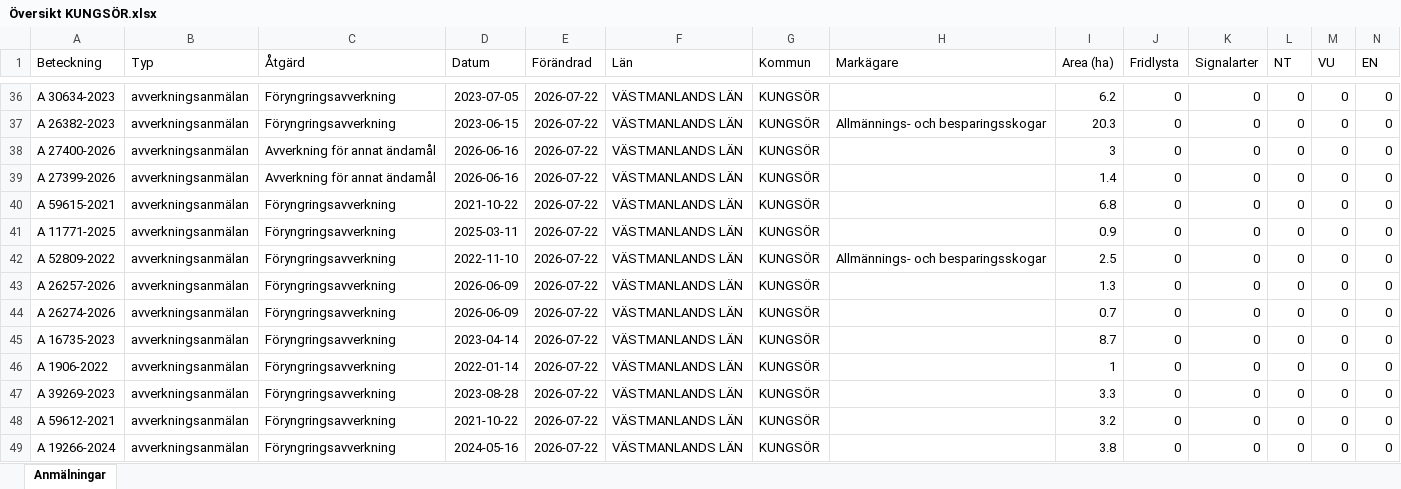
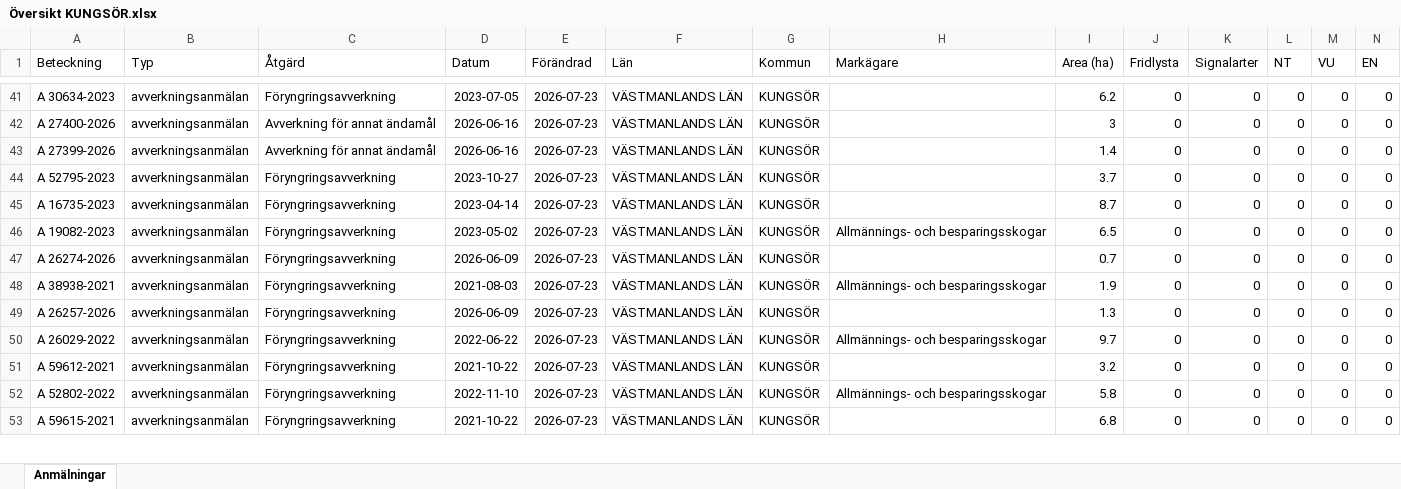
Before and after one commit to klasma/Logging_1960, an Excel workbook: Översikt KUNGSÖR.xlsx, sheet Anmälningar, drawn as a sheet; only a part is shown, gaps mark what is left out; values as stored, in another font and other column widths than the file's, no borders; removed rows and columns are numbered as before the commit, all else as after; rows hold the shown columns only; the diff covers the shown part only; the diff names each change by its address in the sheet, - before the commit and + after, or states it on an @@ line.

```diff
--- a/Översikt KUNGSÖR.xlsx (sheet Anmälningar)
+++ b/Översikt KUNGSÖR.xlsx (sheet Anmälningar)
-E41 (Förändrad): 2026-07-22
+E41 (Förändrad): 2026-07-23
-row 37: A 26382-2023 | avverkningsanmälan | Föryngringsavverkning | 2023-06-15 | 2026-07-22 | VÄSTMANLANDS LÄN | KUNGSÖR | Allmännings- och besparingsskogar | 20.3 | 0 | 0 | 0 | 0 | 0
-E42:E46 (Förändrad): 2026-07-22
+E42:E46 (Förändrad): 2026-07-23
-A44 (Beteckning): A 59615-2021
+A44 (Beteckning): A 52795-2023
-D44 (Datum): 2021-10-22
+D44 (Datum): 2023-10-27
-I44 (Area (ha)): 6.8
+I44 (Area (ha)): 3.7
-A45 (Beteckning): A 11771-2025
+A45 (Beteckning): A 16735-2023
-D45 (Datum): 2025-03-11
+D45 (Datum): 2023-04-14
-I45 (Area (ha)): 0.9
+I45 (Area (ha)): 8.7
-A46 (Beteckning): A 52809-2022
+A46 (Beteckning): A 19082-2023
-D46 (Datum): 2022-11-10
+D46 (Datum): 2023-05-02
-I46 (Area (ha)): 2.5
+I46 (Area (ha)): 6.5
-row 43: A 26257-2026 | avverkningsanmälan | Föryngringsavverkning | 2026-06-09 | 2026-07-22 | VÄSTMANLANDS LÄN | KUNGSÖR |  | 1.3 | 0 | 0 | 0 | 0 | 0
-E47:E51 (Förändrad): 2026-07-22
+E47:E51 (Förändrad): 2026-07-23
-A48 (Beteckning): A 16735-2023
+A48 (Beteckning): A 38938-2021
-D48 (Datum): 2023-04-14
+D48 (Datum): 2021-08-03
-H48 (Markägare): (empty)
+H48 (Markägare): Allmännings- och besparingsskogar
-I48 (Area (ha)): 8.7
+I48 (Area (ha)): 1.9
-A49 (Beteckning): A 1906-2022
+A49 (Beteckning): A 26257-2026
-D49 (Datum): 2022-01-14
+D49 (Datum): 2026-06-09
-I49 (Area (ha)): 1
+I49 (Area (ha)): 1.3
-A50 (Beteckning): A 39269-2023
+A50 (Beteckning): A 26029-2022
-D50 (Datum): 2023-08-28
+D50 (Datum): 2022-06-22
-H50 (Markägare): (empty)
+H50 (Markägare): Allmännings- och besparingsskogar
-I50 (Area (ha)): 3.3
+I50 (Area (ha)): 9.7
+row 52: A 52802-2022 | avverkningsanmälan | Föryngringsavverkning | 2022-11-10 | 2026-07-23 | VÄSTMANLANDS LÄN | KUNGSÖR | Allmännings- och besparingsskogar | 5.8 | 0 | 0 | 0 | 0 | 0
-A53 (Beteckning): A 19266-2024
+A53 (Beteckning): A 59615-2021
-D53 (Datum): 2024-05-16
+D53 (Datum): 2021-10-22
-E53 (Förändrad): 2026-07-22
+E53 (Förändrad): 2026-07-23
-I53 (Area (ha)): 3.8
+I53 (Area (ha)): 6.8
```
Also changed, not shown: 8 added rows, 7 removed rows and 125 edited cells elsewhere in this sheet, artfynd/A 2850-2026 artfynd.xlsx, artfynd/A 59332-2022 artfynd.xlsx, 44 other files.
